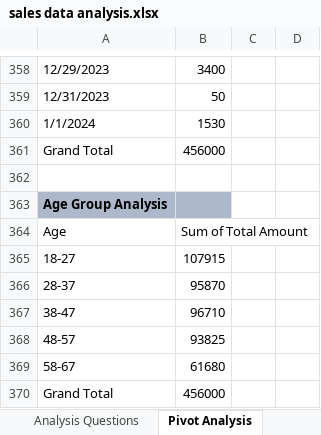
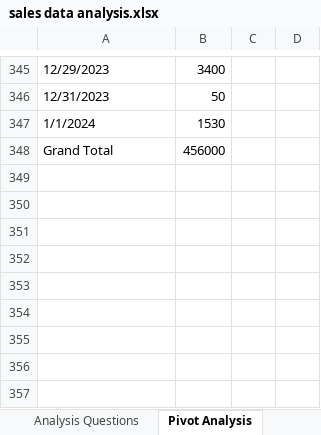
Before and after one commit to fmirza93/Sales-Data-Analysis-Excel-Dashboard, an Excel workbook: sales data analysis.xlsx, sheet Pivot Analysis, drawn as a sheet; only a part is shown, gaps mark what is left out; values as stored, in another font and other column widths than the file's, no borders; the diff covers the shown part only; the diff names each change by its address in the sheet, - before the commit and + after, or states it on an @@ line.

```diff
--- a/sales data analysis.xlsx (sheet Pivot Analysis)
+++ b/sales data analysis.xlsx (sheet Pivot Analysis)
-row 361: Grand Total | 456000
-row 362: (empty)
-row 363: Age Group Analysis
-row 364: Age | Sum of Total Amount
-row 365: 18-27 | 107915
-row 366: 28-37 | 95870
-row 367: 38-47 | 96710
-row 368: 48-57 | 93825
-row 369: 58-67 | 61680
```
Also changed, not shown: 13 removed rows, 35 edited cells, cell formats and merged cells elsewhere in this sheet, sheet Dashboard, sheet Analysis Questions, charts or pictures, 1 other file.
